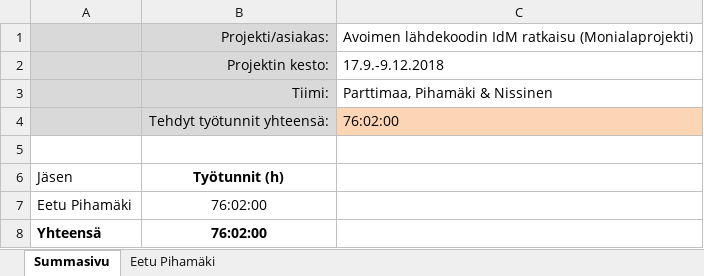
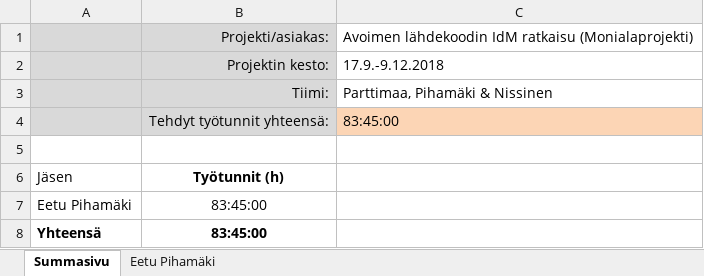
Before and after one commit to Eetu95/Open-source-IdM-solution, an Excel workbook: Työaikakirjanpidot/Työaikakirjanpito - Eetu Pihamäki.xlsx, sheet Summasivu, drawn as a sheet; values as stored, in another font and other column widths than the file's, no borders; table styles not drawn; the diff names each change by its address in the sheet, - before the commit and + after, or states it on an @@ line.

```diff
--- a/Työaikakirjanpidot/Työaikakirjanpito - Eetu Pihamäki.xlsx (sheet Summasivu)
+++ b/Työaikakirjanpidot/Työaikakirjanpito - Eetu Pihamäki.xlsx (sheet Summasivu)
-C4: 76:02:00
+C4: 83:45:00
-B7:B8: 76:02:00
+B7:B8: 83:45:00
```
Also changed, not shown: sheet Eetu Pihamäki.
